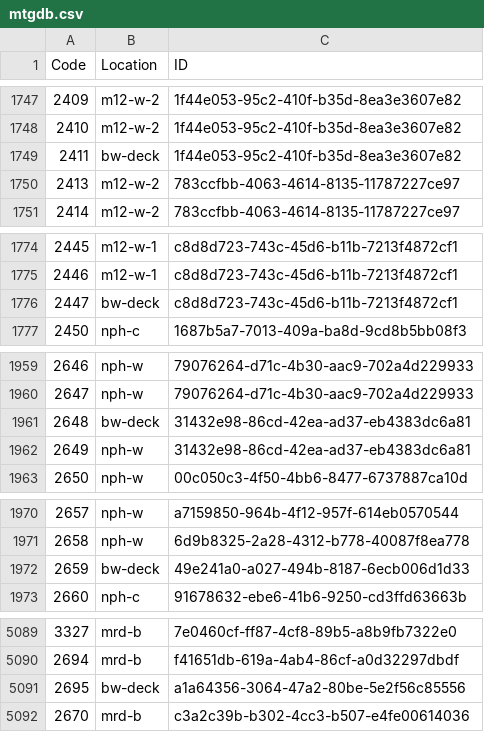
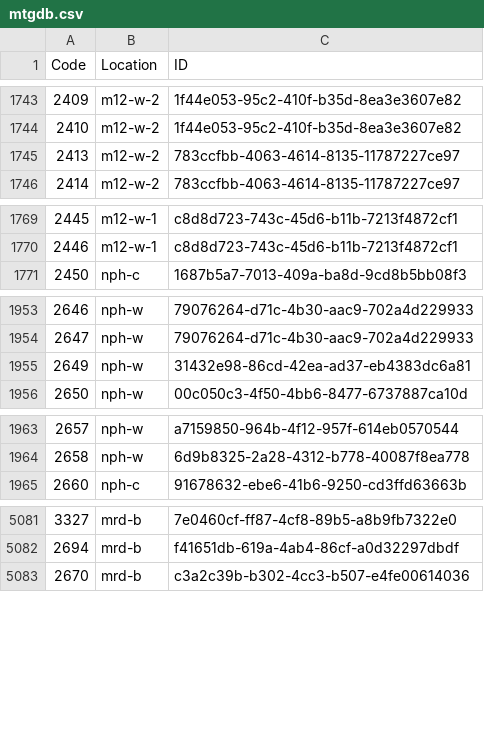
Before and after one commit to Tyler-Scripps/mtgdb, a CSV file: mtgdb.csv, drawn as a sheet; only a part is shown, gaps mark what is left out; removed rows and columns are numbered as before the commit, all else as after; the diff covers the shown part only; the diff names each change by its address in the sheet, - before the commit and + after, or states it on an @@ line.

```diff
--- a/mtgdb.csv
+++ b/mtgdb.csv
-row 1749: 2411 | bw-deck | 1f44e053-95c2-410f-b35d-8ea3e3607e82
-row 1776: 2447 | bw-deck | c8d8d723-743c-45d6-b11b-7213f4872cf1
-row 1961: 2648 | bw-deck | 31432e98-86cd-42ea-ad37-eb4383dc6a81
-row 1972: 2659 | bw-deck | 49e241a0-a027-494b-8187-6ecb006d1d33
-row 5091: 2695 | bw-deck | a1a64356-3064-47a2-80be-5e2f56c85556
```
Also changed, not shown: 9 added rows and 4 removed rows elsewhere in this file.
